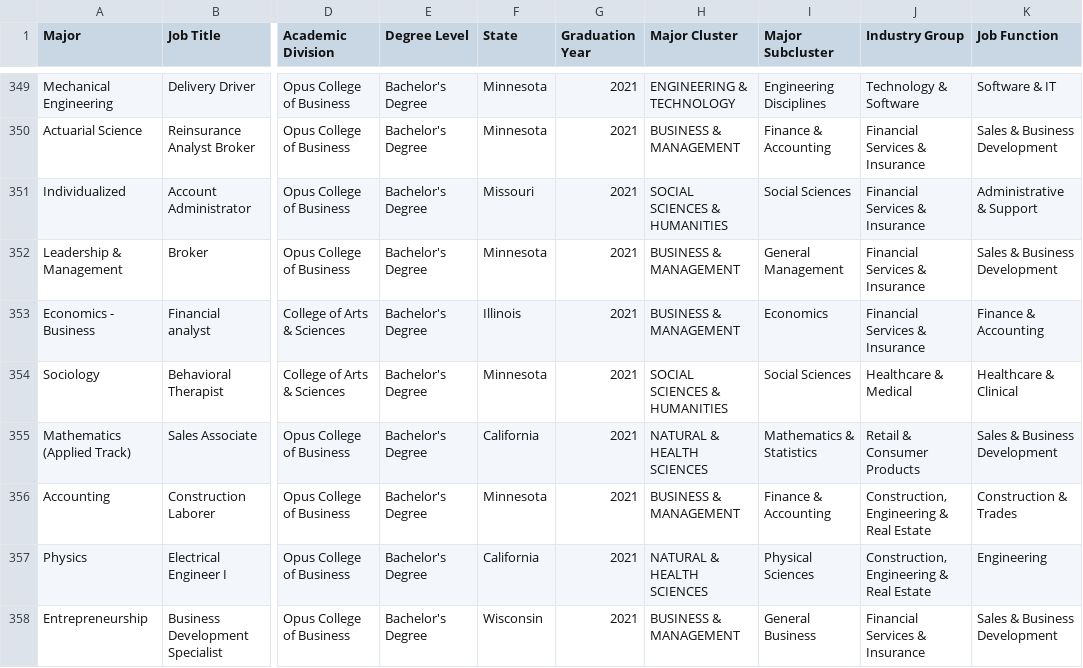
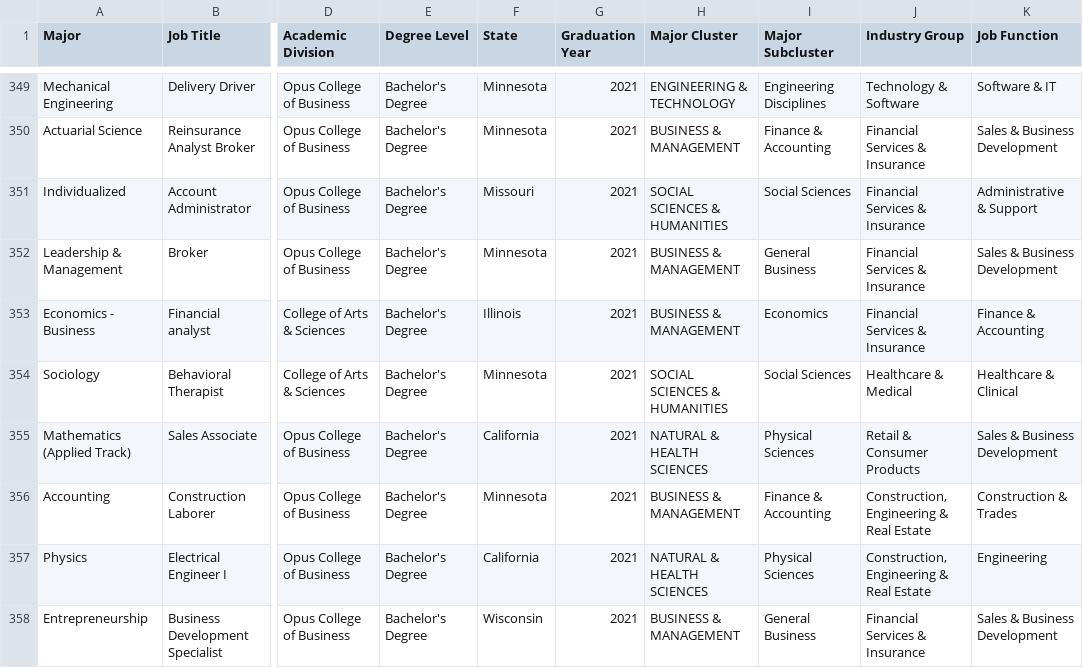
Before and after one commit to Anhiune/career-outcome-visualization-project, a CSV file: data/intermediate/02_classified.csv, drawn as a sheet; only a part is shown, gaps mark what is left out; the diff covers the shown part only; the diff names each change by its address in the sheet, - before the commit and + after, or states it on an @@ line.

```diff
--- a/data/intermediate/02_classified.csv
+++ b/data/intermediate/02_classified.csv
-I352 (Major Subcluster): General Management
+I352 (Major Subcluster): General Business
-I355 (Major Subcluster): Mathematics & Statistics
+I355 (Major Subcluster): Physical Sciences
```
Also changed, not shown: 136 edited cells elsewhere in this file, data/career_outcomes_final.csv, 3 other files.
